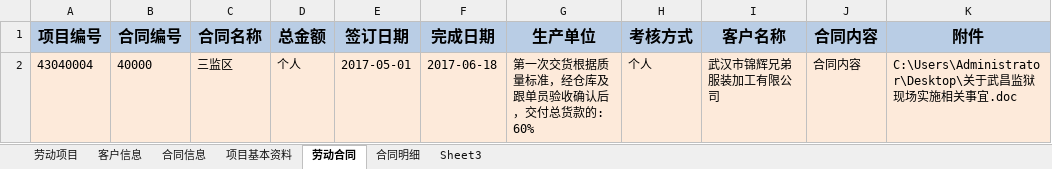
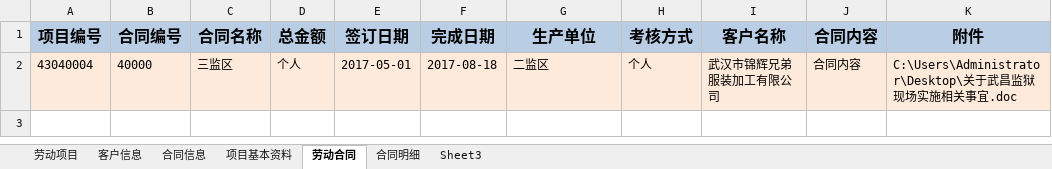
Before and after one commit to JackChanCJ/POM_LDGZ_OLD, an Excel workbook: textdata/劳动项目与计划管理.xlsx, sheet 劳动合同, drawn as a sheet; values as stored, in another font and other column widths than the file's, no borders; the diff names each change by its address in the sheet, - before the commit and + after, or states it on an @@ line.

Commit message:
1、合同——项目编号字段的获取和选择调试成功 2、需要整理劳动合同中的测试数据 3。更新劳动项目与计划管理表格数据

```diff
--- a/textdata/劳动项目与计划管理.xlsx (sheet 劳动合同)
+++ b/textdata/劳动项目与计划管理.xlsx (sheet 劳动合同)
-F2 (完成日期): 2017-06-18
+F2 (完成日期): 2017-08-18
-G2 (生产单位): 第一次交货根据质量标准，经仓库及跟单员验收确认后，交付总货款的: 60%
+G2 (生产单位): 二监区
```
Also changed, not shown: sheet 合同信息.
